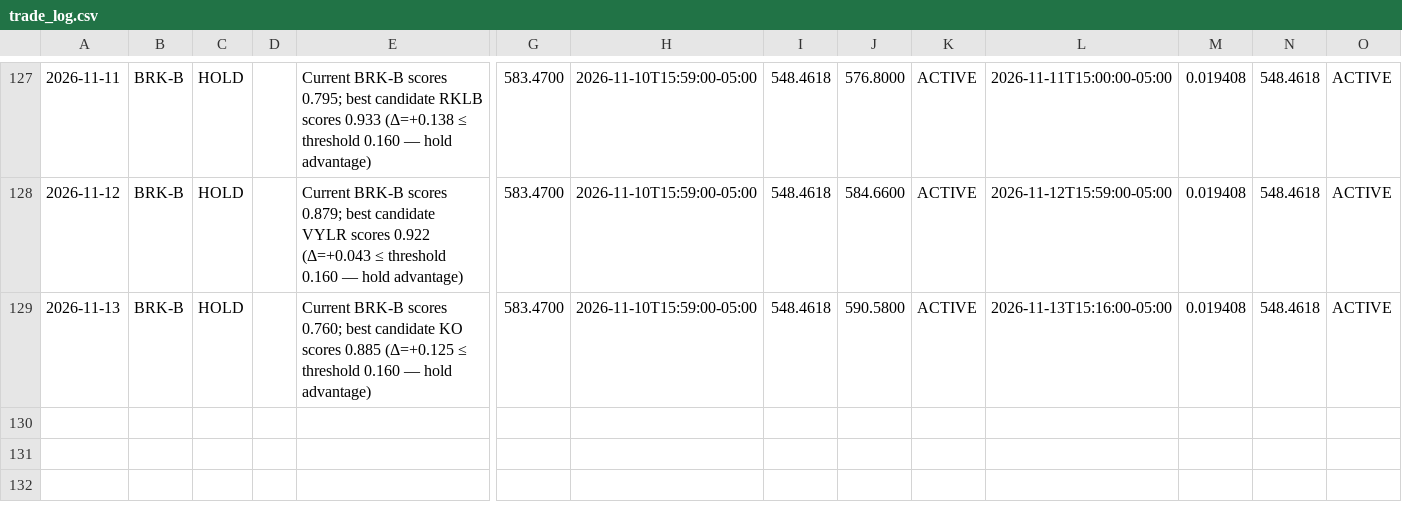
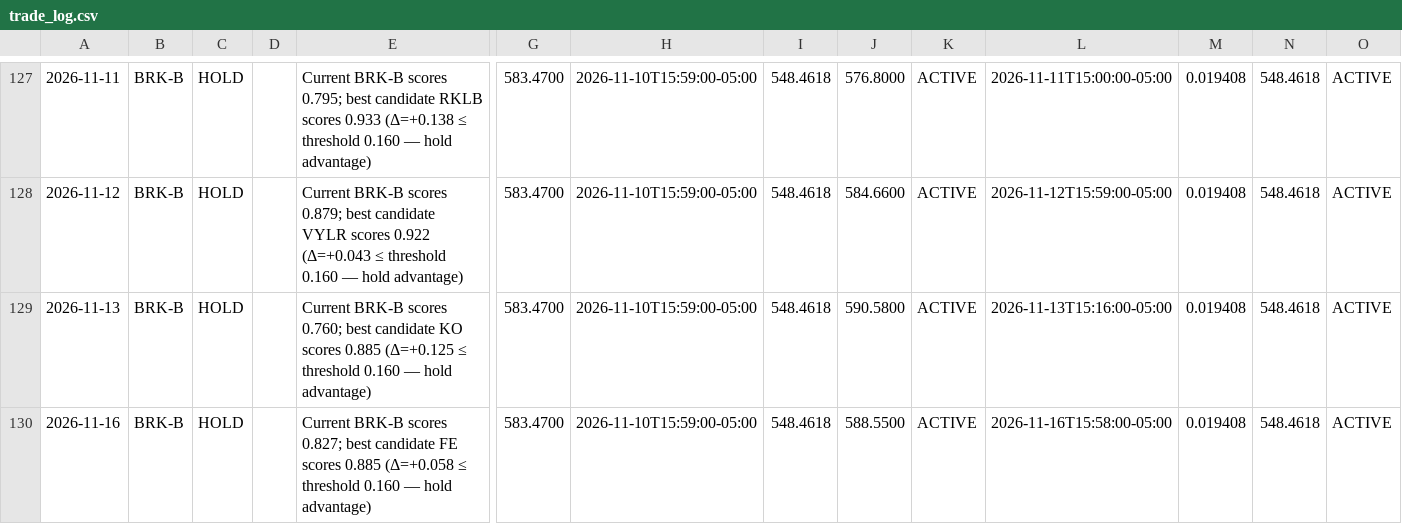
Before and after one commit to izero0324/Relay, a CSV file: trade_log.csv, drawn as a sheet; only a part is shown, gaps mark what is left out; rows hold the shown columns only; the diff names each change by its address in the sheet, - before the commit and + after, or states it on an @@ line.

```diff
--- a/trade_log.csv
+++ b/trade_log.csv
+row 130: 2026-11-16 | BRK-B | HOLD |  | Current BRK-B scores 0.827; best candidate FE scores 0.885 (Δ=+0.058 ≤ threshold 0.160 — hold advantage) | 583.4700 | 2026-11-10T15:59:00-05:00 | 548.4618 | 588.5500 | ACTIVE | 2026-11-16T15:58:00-05:00 | 0.019408 | 548.4618 | ACTIVE
```
Also changed, not shown: 1 other file.
